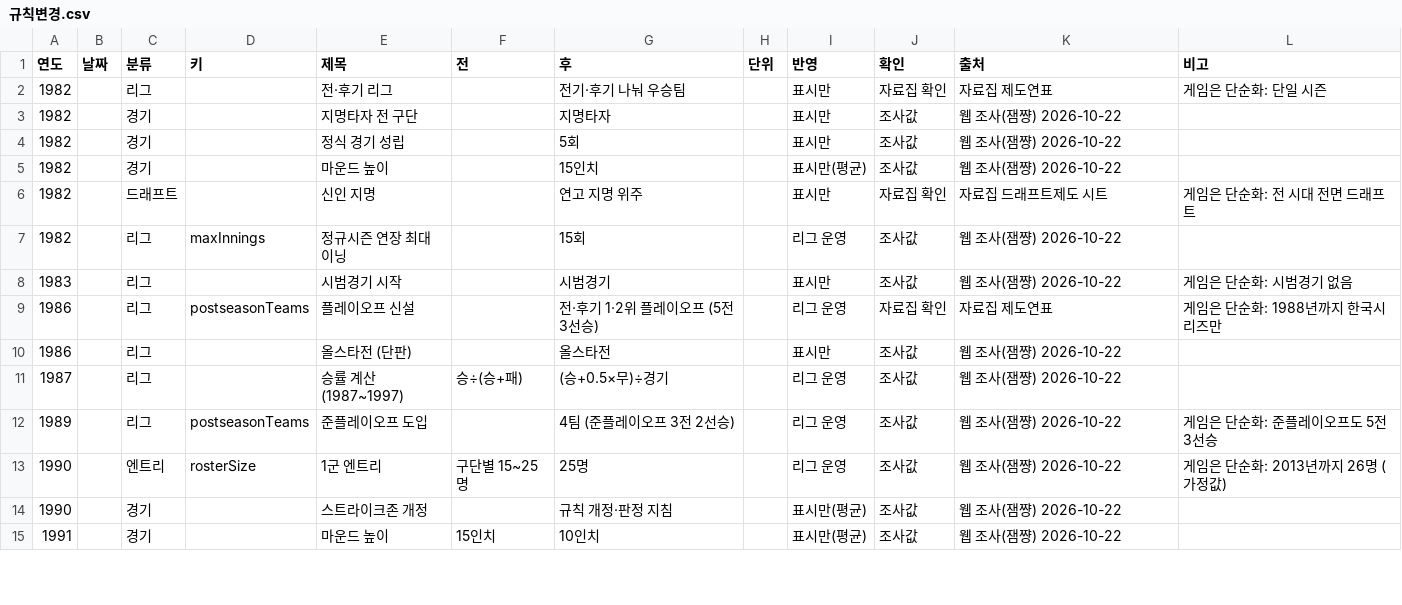
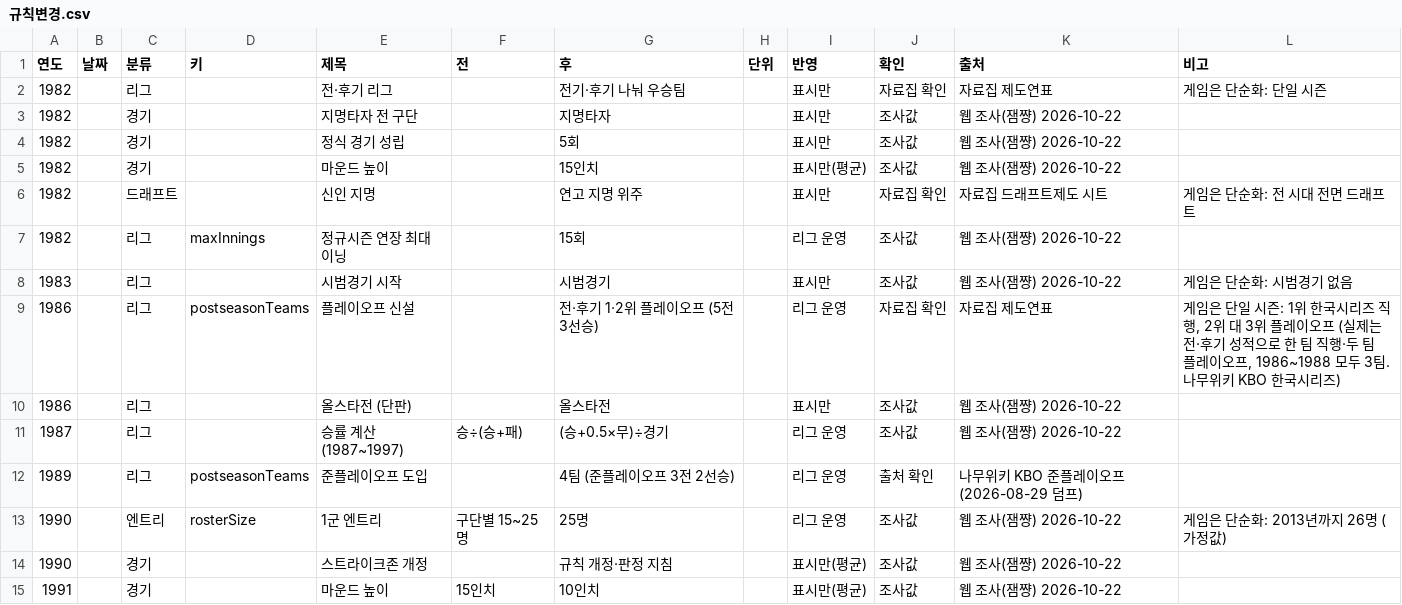
Before and after one commit to malyee52/kbo-gm, a CSV file: data-src/규칙변경.csv, drawn as a sheet; only a part is shown; the diff covers the shown part only.

```diff
--- a/data-src/규칙변경.csv
+++ b/data-src/규칙변경.csv
@@ -8,6 +8,6 @@
 1983,,리그,,시범경기 시작,,시범경기,,표시만,조사값,웹 조사(잼쨩) 2026-10-22,게임은 단순화: 시범경기 없음
-1986,,리그,postseasonTeams,플레이오프 신설,,전·후기 1·2위 플레이오프 (5전 3선승),,리그 운영,자료집 확인,자료집 제도연표,게임은 단순화: 1988년까지 한국시리즈만
+1986,,리그,postseasonTeams,플레이오프 신설,,전·후기 1·2위 플레이오프 (5전 3선승),,리그 운영,자료집 확인,자료집 제도연표,"게임은 단일 시즌: 1위 한국시리즈 직행, 2위 대 3위 플레이오프 (실제는 전·후기 성적으로 한 팀 직행·두 팀 플레이오프, 1986~1988 모두 3팀. 나무위키 KBO 한국시리즈)"
 1986,,리그,,올스타전 (단판),,올스타전,,표시만,조사값,웹 조사(잼쨩) 2026-10-22,
 1987,,리그,,승률 계산 (1987~1997),승÷(승+패),(승+0.5×무)÷경기,,리그 운영,조사값,웹 조사(잼쨩) 2026-10-22,
-1989,,리그,postseasonTeams,준플레이오프 도입,,4팀 (준플레이오프 3전 2선승),,리그 운영,조사값,웹 조사(잼쨩) 2026-10-22,게임은 단순화: 준플레이오프도 5전 3선승
+1989,,리그,postseasonTeams,준플레이오프 도입,,4팀 (준플레이오프 3전 2선승),,리그 운영,출처 확인,나무위키 KBO 준플레이오프 (2026-08-29 덤프),
 1990,,엔트리,rosterSize,1군 엔트리,구단별 15~25명,25명,,리그 운영,조사값,웹 조사(잼쨩) 2026-10-22,게임은 단순화: 2013년까지 26명 (가정값)
```
Also changed, not shown: 33 edited cells elsewhere in this file, 7 other files.
